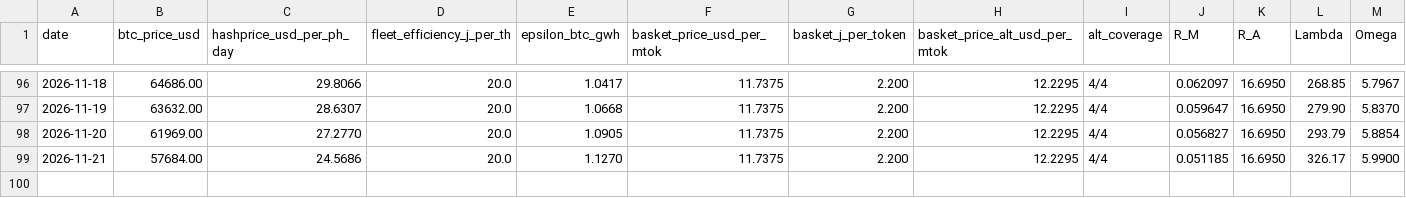
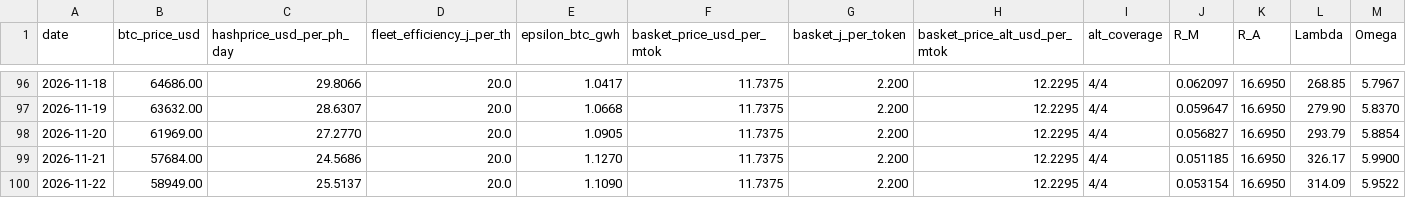
Before and after one commit to tanghuidao/token-parity, a CSV file: docs/parity_series.csv, drawn as a sheet; only a part is shown, gaps mark what is left out; rows hold the shown columns only; the diff names each change by its address in the sheet, - before the commit and + after, or states it on an @@ line.

```diff
--- a/docs/parity_series.csv
+++ b/docs/parity_series.csv
+row 100: 2026-11-22 | 58949.00 | 25.5137 | 20.0 | 1.1090 | 11.7375 | 2.200 | 12.2295 | 4/4 | 0.053154 | 16.6950 | 314.09 | 5.9522
```
Also changed, not shown: basket_detail.csv, docs/basket_detail.csv, 5 other files.
